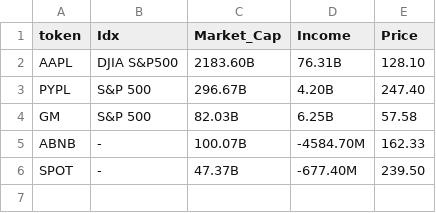
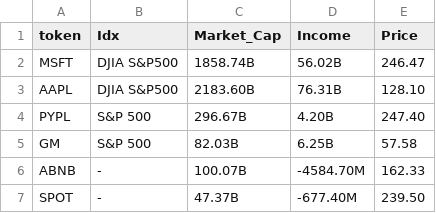
Before and after one commit to 6momo1/Stock-Data-Scraper, a CSV file: file1.csv, drawn as a sheet; the diff names each change by its address in the sheet, - before the commit and + after, or states it on an @@ line.

```diff
--- a/file1.csv
+++ b/file1.csv
+row 2: MSFT | DJIA S&P500 | 1858.74B | 56.02B | 246.47
```
Also changed, not shown: 3 other files.
